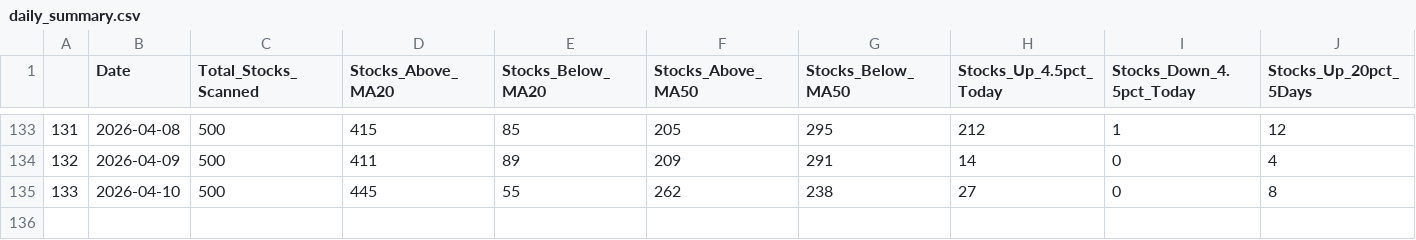
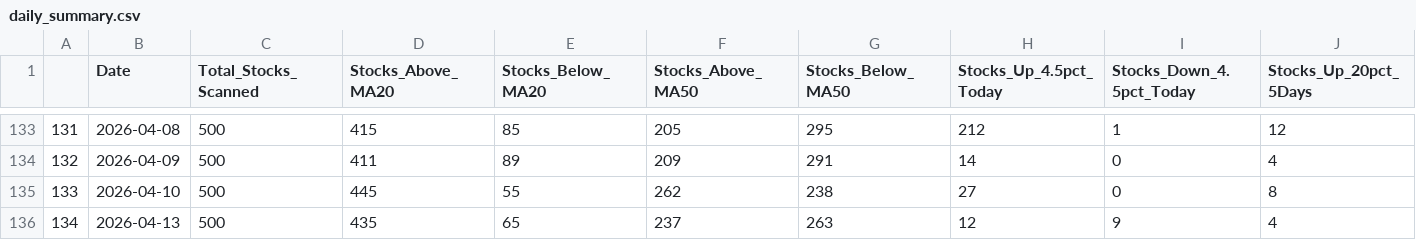
Before and after one commit to upendra-18/Multi-Regime-Market-State-Detection---Adaptive-Capital-Allocation-System, a CSV file: data/daily_summary.csv, drawn as a sheet; only a part is shown, gaps mark what is left out; rows hold the shown columns only; the diff names each change by its address in the sheet, - before the commit and + after, or states it on an @@ line.

```diff
--- a/data/daily_summary.csv
+++ b/data/daily_summary.csv
+row 136: 134 | 2026-04-13 | 500 | 435 | 65 | 237 | 263 | 12 | 9 | 4
```
Also changed, not shown: data/features.csv, 1 other file.
